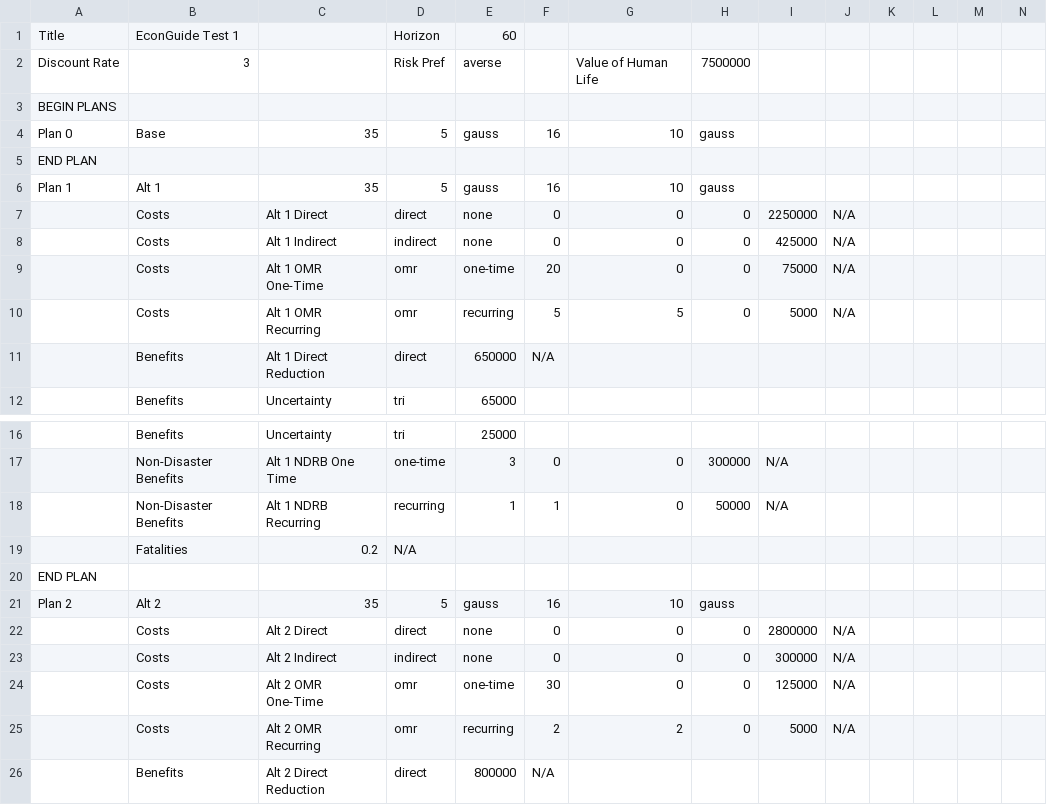
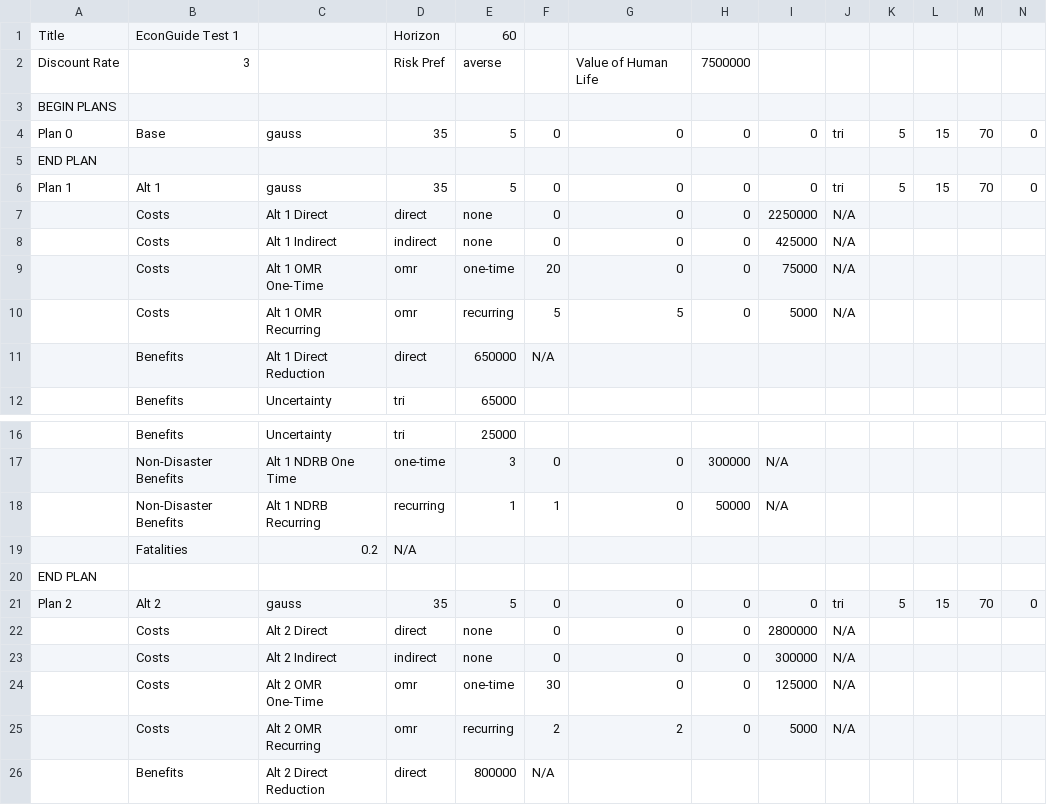
Before and after one commit to usnistgov/Economic-Resilience-Guide, a CSV file: Input Files/EconGuide Test New.csv, drawn as a sheet; only a part is shown, gaps mark what is left out; removed rows and columns are numbered as before the commit, all else as after; rows hold the shown columns only; the diff names each change by its address in the sheet, - before the commit and + after, or states it on an @@ line.

```diff
--- a/Input Files/EconGuide Test New.csv
+++ b/Input Files/EconGuide Test New.csv
-row 4: Plan 0 | Base | 35 | 5 | gauss | 16 | 10 | gauss
+row 4: Plan 0 | Base | gauss | 35 | 5 | 0 | 0 | 0 | 0 | tri | 5 | 15 | 70 | 0
-row 6: Plan 1 | Alt 1 | 35 | 5 | gauss | 16 | 10 | gauss
+row 6: Plan 1 | Alt 1 | gauss | 35 | 5 | 0 | 0 | 0 | 0 | tri | 5 | 15 | 70 | 0
-row 21: Plan 2 | Alt 2 | 35 | 5 | gauss | 16 | 10 | gauss
+row 21: Plan 2 | Alt 2 | gauss | 35 | 5 | 0 | 0 | 0 | 0 | tri | 5 | 15 | 70 | 0
```
Also changed, not shown: 4 other files.
